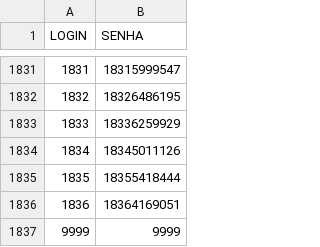
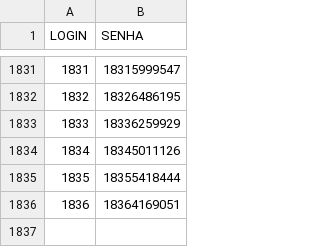
Before and after one commit to gabrieldutra-coder/Portal-de-Transportadora-Shopper, a CSV file: backend/data/usuarios.csv, drawn as a sheet; only a part is shown, gaps mark what is left out; the diff names each change by its address in the sheet, - before the commit and + after, or states it on an @@ line.

```diff
--- a/backend/data/usuarios.csv
+++ b/backend/data/usuarios.csv
-row 1837: 9999 | 9999
```
Also changed, not shown: backend/data/demonstrativos.csv, 3 other files.
